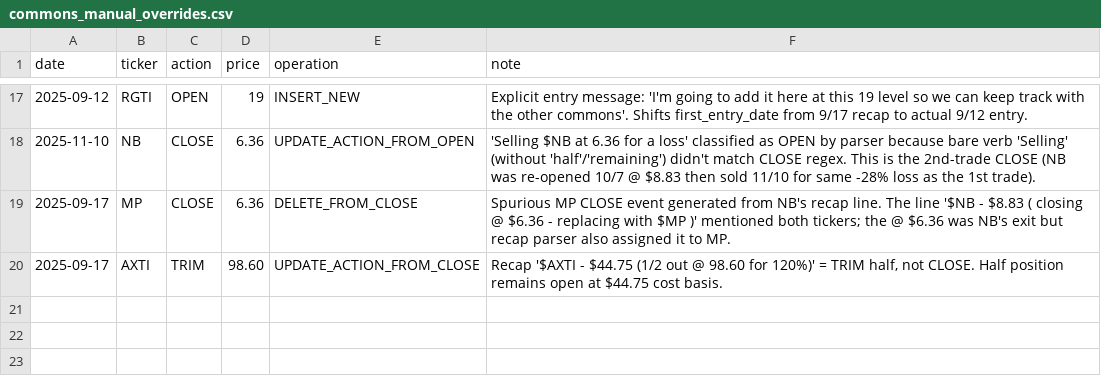
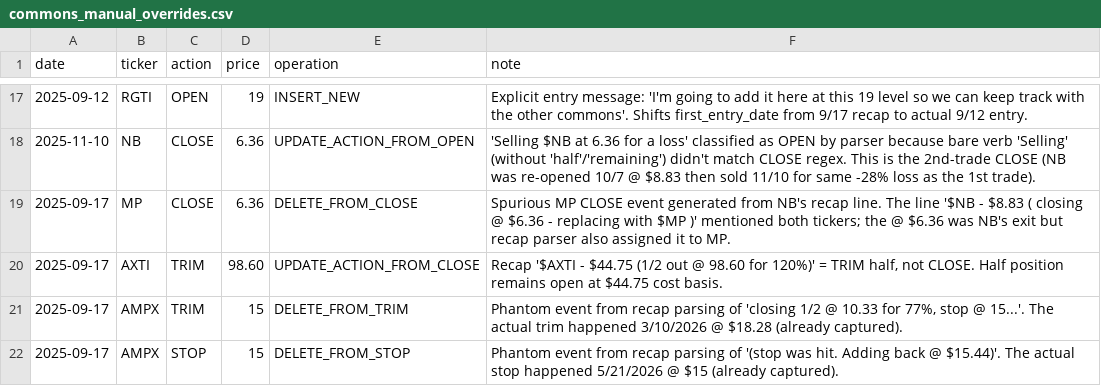
Before and after one commit to yfedorovsky/GammaPulseClone, a CSV file: discord/commons_manual_overrides.csv, drawn as a sheet; only a part is shown, gaps mark what is left out.

```diff
--- a/discord/commons_manual_overrides.csv
+++ b/discord/commons_manual_overrides.csv
@@ -20 +20,3 @@ date,ticker,action,price,operation,note
 2025-09-17,AXTI,TRIM,98.60,UPDATE_ACTION_FROM_CLOSE,"Recap '$AXTI - $44.75 (1/2 out @ 98.60 for 120%)' = TRIM half, not CLOSE. Half position remains open at $44.75 cost basis."
+2025-09-17,AMPX,TRIM,15,DELETE_FROM_TRIM,"Phantom event from recap parsing of 'closing 1/2 @ 10.33 for 77%, stop @ 15...'. The actual trim happened 3/10/2026 @ $18.28 (already captured)."
+2025-09-17,AMPX,STOP,15,DELETE_FROM_STOP,"Phantom event from recap parsing of '(stop was hit. Adding back @ $15.44)'. The actual stop happened 5/21/2026 @ $15 (already captured)."
```
Also changed, not shown: 2 other files.
